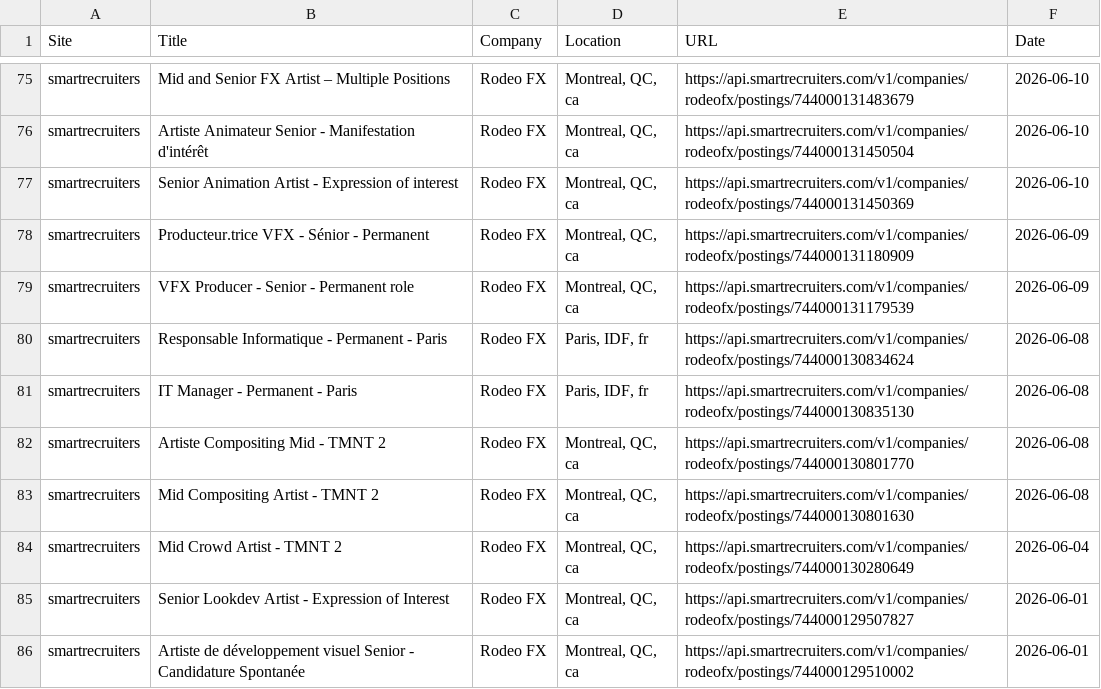
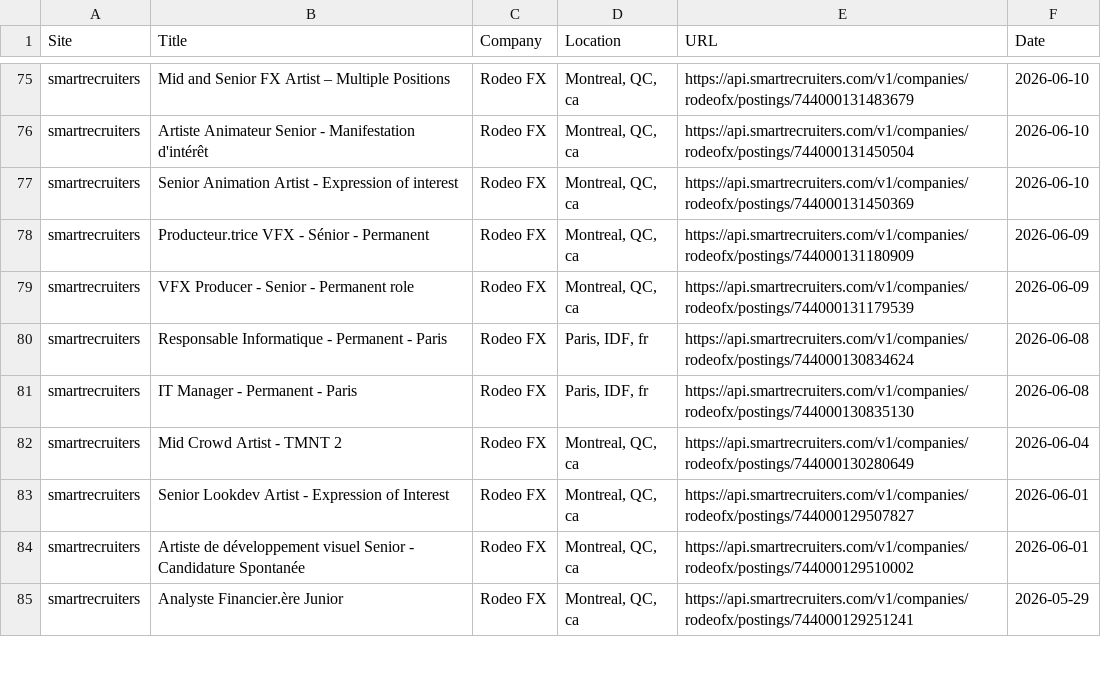
Before and after one commit to christiandguerard/ever-jobs-dash, a CSV file: daily_jobs.csv, drawn as a sheet; only a part is shown, gaps mark what is left out; the diff covers the shown part only.

Commit message:
Update job dashboard: Mon Jun 15 17:23:34 UTC 2026

```diff
--- a/daily_jobs.csv
+++ b/daily_jobs.csv
@@ -81,4 +81,2 @@ smartrecruiters,Responsable Informatique -  Permanent - Paris,Rodeo FX,"Paris, I
 smartrecruiters,IT Manager - Permanent - Paris,Rodeo FX,"Paris, IDF, fr",https://api.smartrecruiters.com/v1/companies/rodeofx/postings/744000130835130,2026-06-08
-smartrecruiters,Artiste Compositing Mid - TMNT 2,Rodeo FX,"Montreal, QC, ca",https://api.smartrecruiters.com/v1/companies/rodeofx/postings/744000130801770,2026-06-08
-smartrecruiters,Mid Compositing Artist - TMNT 2,Rodeo FX,"Montreal, QC, ca",https://api.smartrecruiters.com/v1/companies/rodeofx/postings/744000130801630,2026-06-08
 smartrecruiters,Mid Crowd Artist - TMNT 2,Rodeo FX,"Montreal, QC, ca",https://api.smartrecruiters.com/v1/companies/rodeofx/postings/744000130280649,2026-06-04
@@ -86 +84,2 @@ smartrecruiters,Senior Lookdev Artist - Expression of Interest,Rodeo FX,"Montrea
 smartrecruiters,Artiste de développement visuel Senior - Candidature Spontanée,Rodeo FX,"Montreal, QC, ca",https://api.smartrecruiters.com/v1/companies/rodeofx/postings/744000129510002,2026-06-01
+smartrecruiters,Analyste Financier.ère Junior,Rodeo FX,"Montreal, QC, ca",https://api.smartrecruiters.com/v1/companies/rodeofx/postings/744000129251241,2026-05-29
```
Also changed, not shown: 7 added rows, 6 removed rows and 1 moved row elsewhere in this file.
